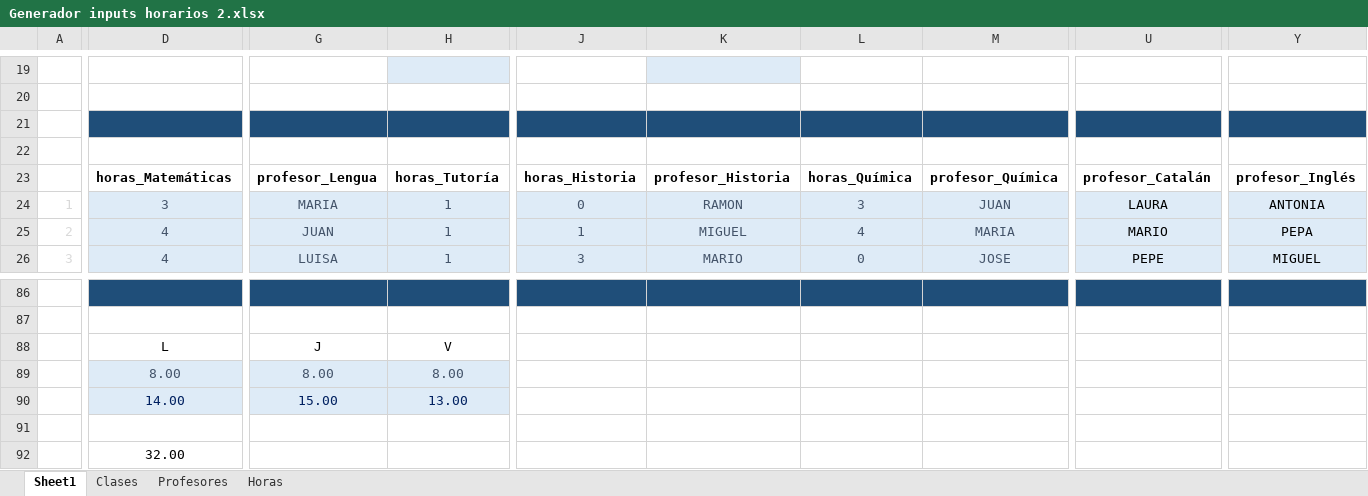
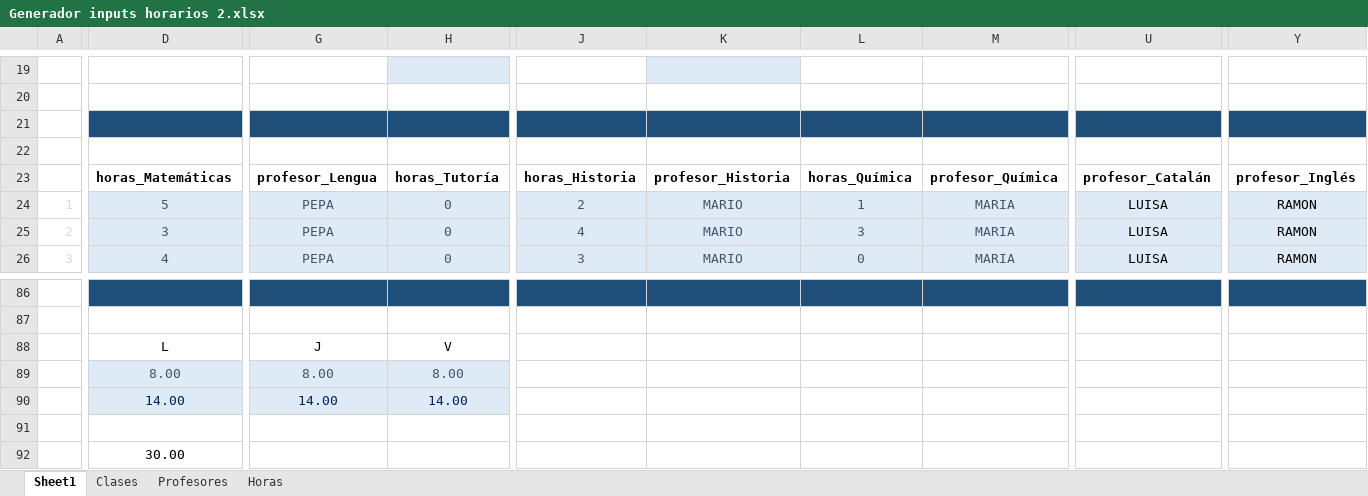
Before and after one commit to RR-28023/practicaevol, an Excel workbook: datos/Generador inputs horarios 2.xlsx, sheet Sheet1, drawn as a sheet; only a part is shown, gaps mark what is left out; values as stored, in another font and other column widths than the file's, no borders; conditional formats not drawn; removed rows and columns are numbered as before the commit, all else as after; rows hold the shown columns only; the diff covers the shown part only; the diff names each change by its address in the sheet, - before the commit and + after, or states it on an @@ line.

Commit message:
Se han añadido nuevos inputs y modificación restricción soft 2

```diff
--- a/datos/Generador inputs horarios 2.xlsx (sheet Sheet1)
+++ b/datos/Generador inputs horarios 2.xlsx (sheet Sheet1)
-D24: 3
+D24: 5
-G24: MARIA
+G24: PEPA
-H24:H26: 1
+H24:H26: 0
-J24: 0
+J24: 2
-K24: RAMON
+K24: MARIO
-L24: 3
+L24: 1
-M24: JUAN
+M24: MARIA
-U24: LAURA
+U24: LUISA
-Y24: ANTONIA
+Y24: RAMON
-D25: 4
+D25: 3
-G25: JUAN
+G25: PEPA
-J25: 1
+J25: 4
-K25: MIGUEL
+K25: MARIO
-L25: 4
+L25: 3
-U25: MARIO
+U25: LUISA
-Y25: PEPA
+Y25: RAMON
-G26: LUISA
+G26: PEPA
-M26: JOSE
+M26: MARIA
-U26: PEPE
+U26: LUISA
-Y26: MIGUEL
+Y26: RAMON
-row 90:  | 14.00 | 15.00 | 13.00
+row 90:  | 14.00 | 14.00 | 14.00
-D92: 32.00
+D92: 30.00
```
Also changed, not shown: 68 edited cells elsewhere in this sheet, sheet Clases, sheet Profesores, sheet Horas, hidden cells, datos/Generador inputs horarios 1.xlsx, 4 other files.
